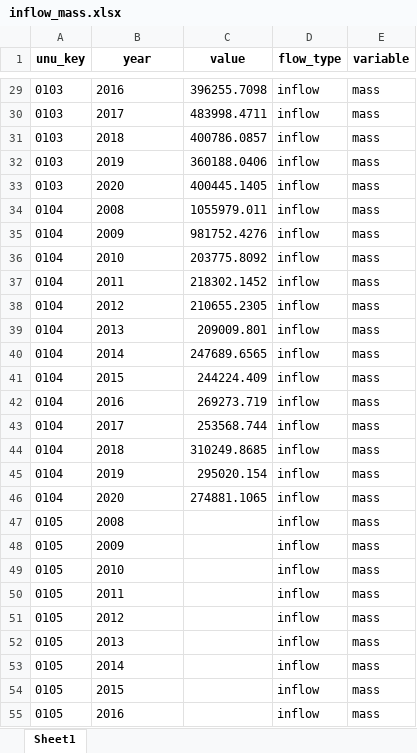
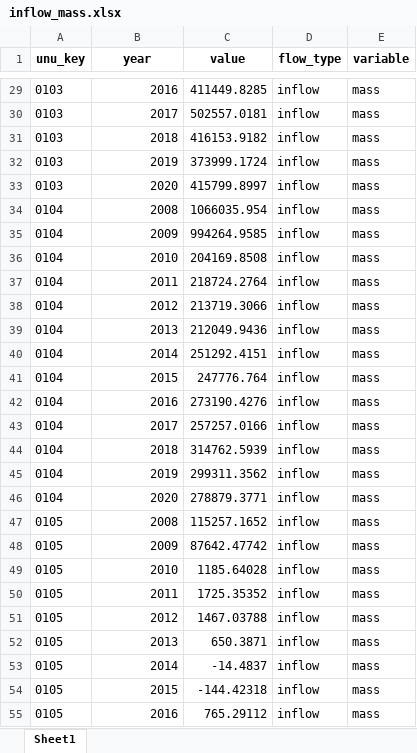
Before and after one commit to OliverLysa/observatory-data-prep, an Excel workbook: cleaned_data/inflow_mass.xlsx, sheet Sheet1, drawn as a sheet; only a part is shown, gaps mark what is left out; values as stored, in another font and other column widths than the file's, no borders; the diff covers the shown part only; the diff names each change by its address in the sheet, - before the commit and + after, or states it on an @@ line.

```diff
--- a/cleaned_data/inflow_mass.xlsx (sheet Sheet1)
+++ b/cleaned_data/inflow_mass.xlsx (sheet Sheet1)
-B29:B55 alignment: left
+B29:B55 alignment: right
-C29 (value): 396255.7098
+C29 (value): 411449.8285
-C30 (value): 483998.4711
+C30 (value): 502557.0181
-C31 (value): 400786.0857
+C31 (value): 416153.9182
-C32 (value): 360188.0406
+C32 (value): 373999.1724
-C33 (value): 400445.1405
+C33 (value): 415799.8997
-C34 (value): 1055979.011
+C34 (value): 1066035.954
-C35 (value): 981752.4276
+C35 (value): 994264.9585
-C36 (value): 203775.8092
+C36 (value): 204169.8508
-C37 (value): 218302.1452
+C37 (value): 218724.2764
-C38 (value): 210655.2305
+C38 (value): 213719.3066
-C39 (value): 209009.801
+C39 (value): 212049.9436
-C40 (value): 247689.6565
+C40 (value): 251292.4151
-C41 (value): 244224.409
+C41 (value): 247776.764
-C42 (value): 269273.719
+C42 (value): 273190.4276
-C43 (value): 253568.744
+C43 (value): 257257.0166
-C44 (value): 310249.8685
+C44 (value): 314762.5939
-C45 (value): 295020.154
+C45 (value): 299311.3562
-C46 (value): 274881.1065
+C46 (value): 278879.3771
-C47 (value): (empty)
+C47 (value): 115257.1652
-C48 (value): (empty)
+C48 (value): 87642.47742
-C49 (value): (empty)
+C49 (value): 1185.64028
-C50 (value): (empty)
+C50 (value): 1725.35352
-C51 (value): (empty)
+C51 (value): 1467.03788
-C52 (value): (empty)
+C52 (value): 650.3871
-C53 (value): (empty)
+C53 (value): -14.4837
-C54 (value): (empty)
+C54 (value): -144.42318
-C55 (value): (empty)
+C55 (value): 765.29112
```
Also changed, not shown: 442 edited cells and cell formats elsewhere in this sheet, classifications/classifications/UNU_colloquial.xlsx, cleaned_data/electronics_lifespan.xlsx, 7 other files.
